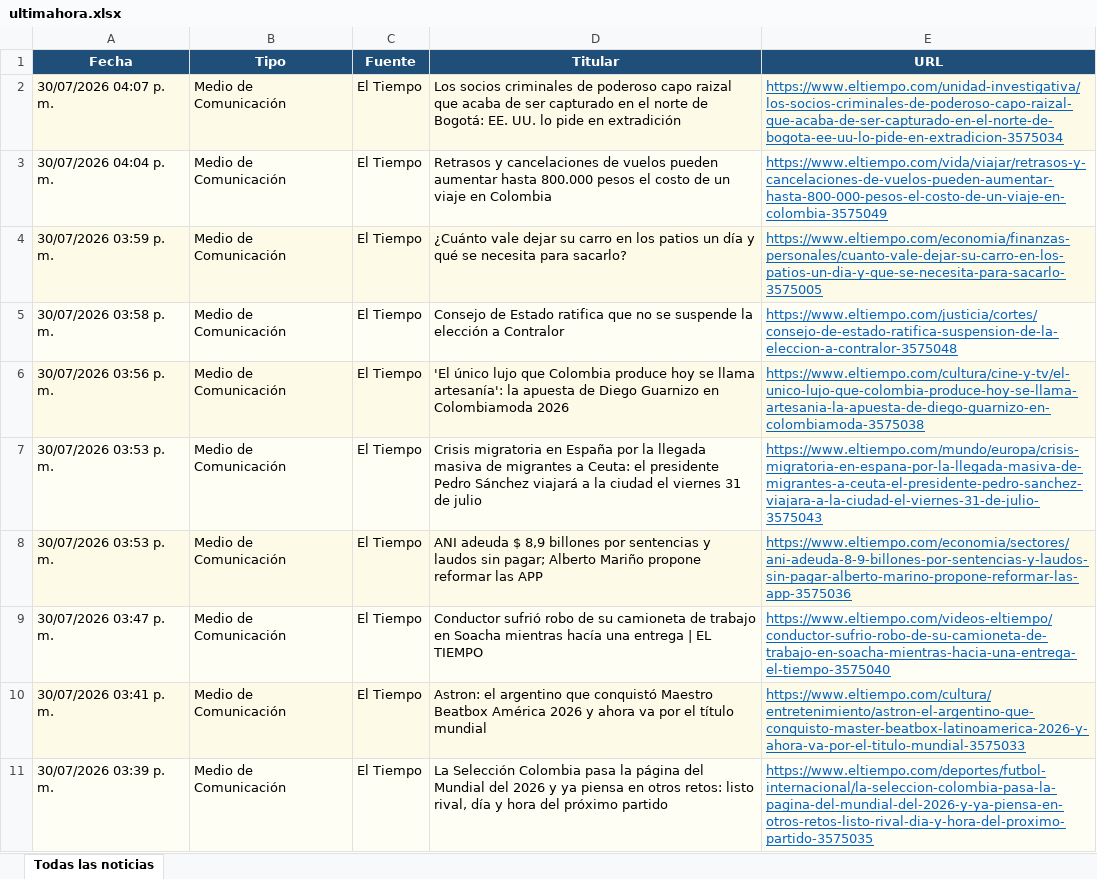
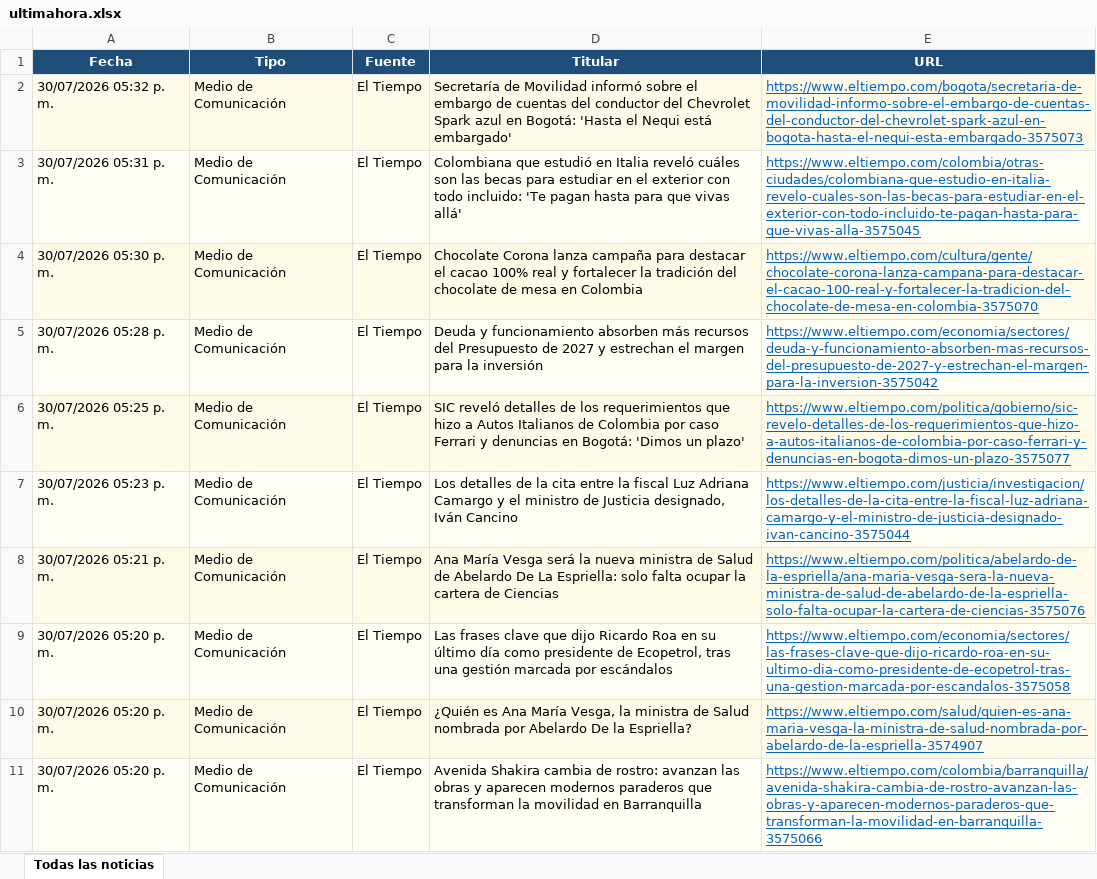
Before and after one commit to kevin961312/UltimaHora, an Excel workbook: docs/ultimahora.xlsx, sheet Todas las noticias, drawn as a sheet; only a part is shown; values as stored, in another font and other column widths than the file's, no borders; the diff covers the shown part only; the diff names each change by its address in the sheet, - before the commit and + after, or states it on an @@ line.

```diff
--- a/docs/ultimahora.xlsx (sheet Todas las noticias)
+++ b/docs/ultimahora.xlsx (sheet Todas las noticias)
-A2 (Fecha): 30/07/2026 04:07 p. m.
+A2 (Fecha): 30/07/2026 05:32 p. m.
-D2 (Titular): Los socios criminales de poderoso capo raizal que acaba de ser capturado en el norte de Bogotá: EE. UU. lo pide en extradición
+D2 (Titular): Secretaría de Movilidad informó sobre el embargo de cuentas del conductor del Chevrolet Spark azul en Bogotá: 'Hasta el Nequi está embargado'
-E2 (URL): https://www.eltiempo.com/unidad-investigativa/los-socios-criminales-de-poderoso-capo-raizal-que-acaba-de-ser-capturado-en-el-norte-de-bogota-ee-uu-lo-pide-en-extradicion-3575034
+E2 (URL): https://www.eltiempo.com/bogota/secretaria-de-movilidad-informo-sobre-el-embargo-de-cuentas-del-conductor-del-chevrolet-spark-azul-en-bogota-hasta-el-nequi-esta-embargado-3575073
-A3 (Fecha): 30/07/2026 04:04 p. m.
+A3 (Fecha): 30/07/2026 05:31 p. m.
-D3 (Titular): Retrasos y cancelaciones de vuelos pueden aumentar hasta 800.000 pesos el costo de un viaje en Colombia
+D3 (Titular): Colombiana que estudió en Italia reveló cuáles son las becas para estudiar en el exterior con todo incluido: 'Te pagan hasta para que vivas allá'
-E3 (URL): https://www.eltiempo.com/vida/viajar/retrasos-y-cancelaciones-de-vuelos-pueden-aumentar-hasta-800-000-pesos-el-costo-de-un-viaje-en-colombia-3575049
+E3 (URL): https://www.eltiempo.com/colombia/otras-ciudades/colombiana-que-estudio-en-italia-revelo-cuales-son-las-becas-para-estudiar-en-el-exterior-con-todo-incluido-te-pagan-hasta-para-que-vivas-alla-3575045
-A4 (Fecha): 30/07/2026 03:59 p. m.
+A4 (Fecha): 30/07/2026 05:30 p. m.
-D4 (Titular): ¿Cuánto vale dejar su carro en los patios un día y qué se necesita para sacarlo?
+D4 (Titular): Chocolate Corona lanza campaña para destacar el cacao 100% real y fortalecer la tradición del chocolate de mesa en Colombia
-E4 (URL): https://www.eltiempo.com/economia/finanzas-personales/cuanto-vale-dejar-su-carro-en-los-patios-un-dia-y-que-se-necesita-para-sacarlo-3575005
+E4 (URL): https://www.eltiempo.com/cultura/gente/chocolate-corona-lanza-campana-para-destacar-el-cacao-100-real-y-fortalecer-la-tradicion-del-chocolate-de-mesa-en-colombia-3575070
-A5 (Fecha): 30/07/2026 03:58 p. m.
+A5 (Fecha): 30/07/2026 05:28 p. m.
-D5 (Titular): Consejo de Estado ratifica que no se suspende la elección a Contralor
+D5 (Titular): Deuda y funcionamiento absorben más recursos del Presupuesto de 2027 y estrechan el margen para la inversión
-E5 (URL): https://www.eltiempo.com/justicia/cortes/consejo-de-estado-ratifica-suspension-de-la-eleccion-a-contralor-3575048
+E5 (URL): https://www.eltiempo.com/economia/sectores/deuda-y-funcionamiento-absorben-mas-recursos-del-presupuesto-de-2027-y-estrechan-el-margen-para-la-inversion-3575042
-A6 (Fecha): 30/07/2026 03:56 p. m.
+A6 (Fecha): 30/07/2026 05:25 p. m.
-D6 (Titular): 'El único lujo que Colombia produce hoy se llama artesanía': la apuesta de Diego Guarnizo en Colombiamoda 2026
+D6 (Titular): SIC reveló detalles de los requerimientos que hizo a Autos Italianos de Colombia por caso Ferrari y denuncias en Bogotá: 'Dimos un plazo'
-E6 (URL): https://www.eltiempo.com/cultura/cine-y-tv/el-unico-lujo-que-colombia-produce-hoy-se-llama-artesania-la-apuesta-de-diego-guarnizo-en-colombiamoda-3575038
+E6 (URL): https://www.eltiempo.com/politica/gobierno/sic-revelo-detalles-de-los-requerimientos-que-hizo-a-autos-italianos-de-colombia-por-caso-ferrari-y-denuncias-en-bogota-dimos-un-plazo-3575077
-A7 (Fecha): 30/07/2026 03:53 p. m.
+A7 (Fecha): 30/07/2026 05:23 p. m.
-D7 (Titular): Crisis migratoria en España por la llegada masiva de migrantes a Ceuta: el presidente Pedro Sánchez viajará a la ciudad el viernes 31 de julio
+D7 (Titular): Los detalles de la cita entre la fiscal Luz Adriana Camargo y el ministro de Justicia designado, Iván Cancino
-E7 (URL): https://www.eltiempo.com/mundo/europa/crisis-migratoria-en-espana-por-la-llegada-masiva-de-migrantes-a-ceuta-el-presidente-pedro-sanchez-viajara-a-la-ciudad-el-viernes-31-de-julio-3575043
+E7 (URL): https://www.eltiempo.com/justicia/investigacion/los-detalles-de-la-cita-entre-la-fiscal-luz-adriana-camargo-y-el-ministro-de-justicia-designado-ivan-cancino-3575044
-A8 (Fecha): 30/07/2026 03:53 p. m.
+A8 (Fecha): 30/07/2026 05:21 p. m.
-D8 (Titular): ANI adeuda $ 8,9 billones por sentencias y laudos sin pagar; Alberto Mariño propone reformar las APP
+D8 (Titular): Ana María Vesga será la nueva ministra de Salud de Abelardo De La Espriella: solo falta ocupar la cartera de Ciencias
-E8 (URL): https://www.eltiempo.com/economia/sectores/ani-adeuda-8-9-billones-por-sentencias-y-laudos-sin-pagar-alberto-marino-propone-reformar-las-app-3575036
+E8 (URL): https://www.eltiempo.com/politica/abelardo-de-la-espriella/ana-maria-vesga-sera-la-nueva-ministra-de-salud-de-abelardo-de-la-espriella-solo-falta-ocupar-la-cartera-de-ciencias-3575076
-A9 (Fecha): 30/07/2026 03:47 p. m.
+A9 (Fecha): 30/07/2026 05:20 p. m.
-D9 (Titular): Conductor sufrió robo de su camioneta de trabajo en Soacha mientras hacía una entrega | EL TIEMPO
+D9 (Titular): Las frases clave que dijo Ricardo Roa en su último día como presidente de Ecopetrol, tras una gestión marcada por escándalos
-E9 (URL): https://www.eltiempo.com/videos-eltiempo/conductor-sufrio-robo-de-su-camioneta-de-trabajo-en-soacha-mientras-hacia-una-entrega-el-tiempo-3575040
+E9 (URL): https://www.eltiempo.com/economia/sectores/las-frases-clave-que-dijo-ricardo-roa-en-su-ultimo-dia-como-presidente-de-ecopetrol-tras-una-gestion-marcada-por-escandalos-3575058
-A10 (Fecha): 30/07/2026 03:41 p. m.
+A10 (Fecha): 30/07/2026 05:20 p. m.
-D10 (Titular): Astron: el argentino que conquistó Maestro Beatbox América 2026 y ahora va por el título mundial
+D10 (Titular): ¿Quién es Ana María Vesga, la ministra de Salud nombrada por Abelardo De la Espriella?
-E10 (URL): https://www.eltiempo.com/cultura/entretenimiento/astron-el-argentino-que-conquisto-master-beatbox-latinoamerica-2026-y-ahora-va-por-el-titulo-mundial-3575033
+E10 (URL): https://www.eltiempo.com/salud/quien-es-ana-maria-vesga-la-ministra-de-salud-nombrada-por-abelardo-de-la-espriella-3574907
-A11 (Fecha): 30/07/2026 03:39 p. m.
+A11 (Fecha): 30/07/2026 05:20 p. m.
-D11 (Titular): La Selección Colombia pasa la página del Mundial del 2026 y ya piensa en otros retos: listo rival, día y hora del próximo partido
+D11 (Titular): Avenida Shakira cambia de rostro: avanzan las obras y aparecen modernos paraderos que transforman la movilidad en Barranquilla
-E11 (URL): https://www.eltiempo.com/deportes/futbol-internacional/la-seleccion-colombia-pasa-la-pagina-del-mundial-del-2026-y-ya-piensa-en-otros-retos-listo-rival-dia-y-hora-del-proximo-partido-3575035
+E11 (URL): https://www.eltiempo.com/colombia/barranquilla/avenida-shakira-cambia-de-rostro-avanzan-las-obras-y-aparecen-modernos-paraderos-que-transforman-la-movilidad-en-barranquilla-3575066
```
Also changed, not shown: 115 added rows, 124 removed rows, 39 moved rows and 104 edited cells elsewhere in this sheet, 1 other file.
